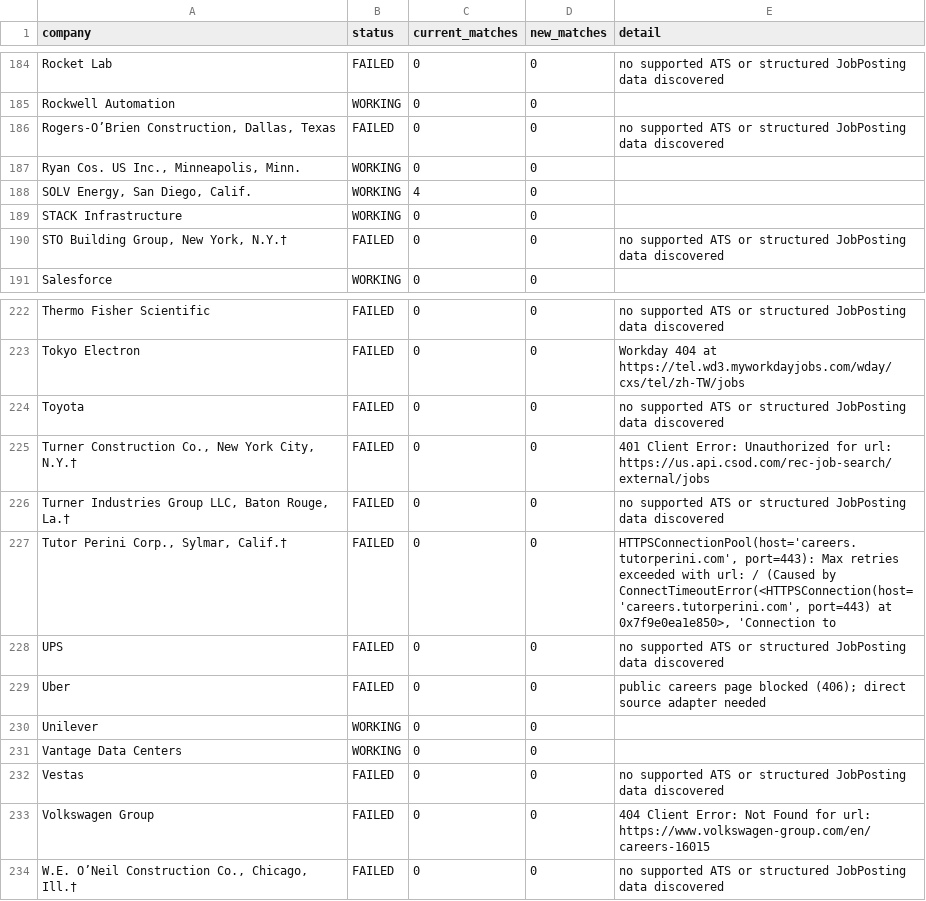
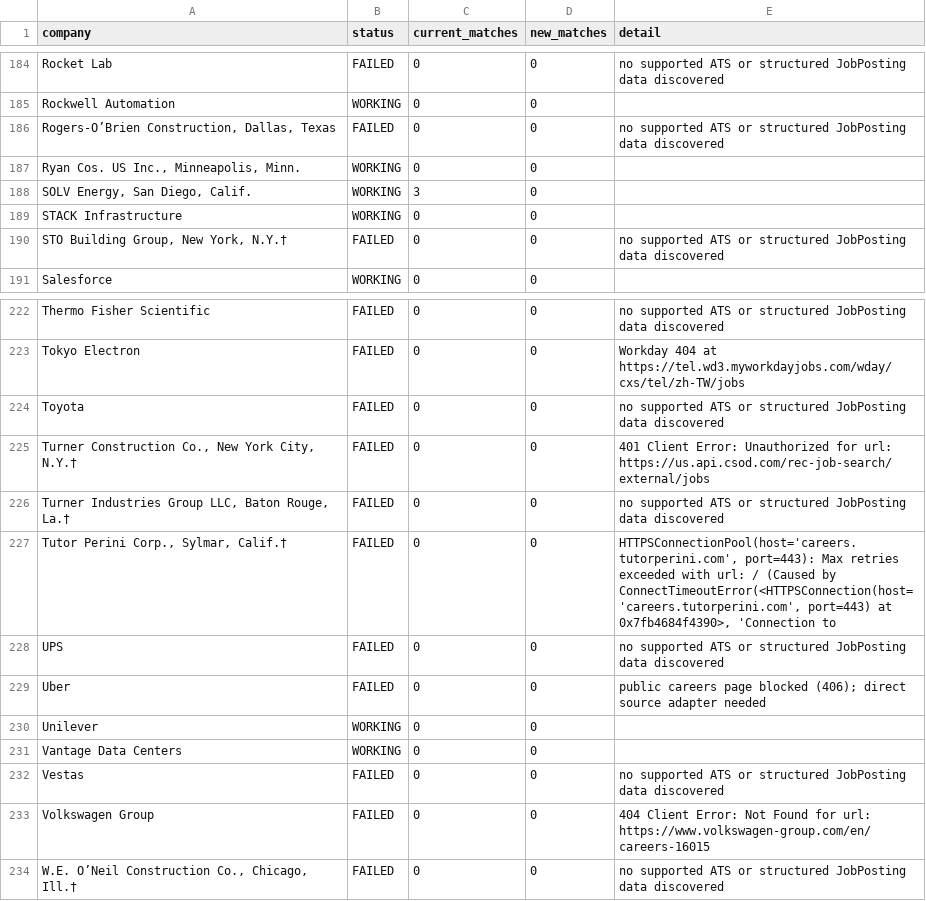
Before and after one commit to sandeepreddy46-max/Jobscrapper, a CSV file: source_health.csv, drawn as a sheet; only a part is shown, gaps mark what is left out; the diff covers the shown part only.

```diff
--- a/source_health.csv
+++ b/source_health.csv
@@ -187,3 +187,3 @@ Rockwell Automation,WORKING,0,0,
 "Ryan Cos. US Inc., Minneapolis, Minn.",WORKING,0,0,
-"SOLV Energy, San Diego, Calif.",WORKING,4,0,
+"SOLV Energy, San Diego, Calif.",WORKING,3,0,
 STACK Infrastructure,WORKING,0,0,
@@ -226,3 +226,3 @@ Toyota,FAILED,0,0,no supported ATS or structured JobPosting data discovered
 "Turner Industries Group LLC, Baton Rouge, La.†",FAILED,0,0,no supported ATS or structured JobPosting data discovered
-"Tutor Perini Corp., Sylmar, Calif.†",FAILED,0,0,"HTTPSConnectionPool(host='careers.tutorperini.com', port=443): Max retries exceeded with url: / (Caused by ConnectTimeoutError(<HTTPSConnection(host='careers.tutorperini.com', port=443) at 0x7f9e0ea1e850>, 'Connection to"
+"Tutor Perini Corp., Sylmar, Calif.†",FAILED,0,0,"HTTPSConnectionPool(host='careers.tutorperini.com', port=443): Max retries exceeded with url: / (Caused by ConnectTimeoutError(<HTTPSConnection(host='careers.tutorperini.com', port=443) at 0x7fb4684f4390>, 'Connection to"
 UPS,FAILED,0,0,no supported ATS or structured JobPosting data discovered
```
Also changed, not shown: 6 edited cells elsewhere in this file, current_jobs.csv, 1 other file.
